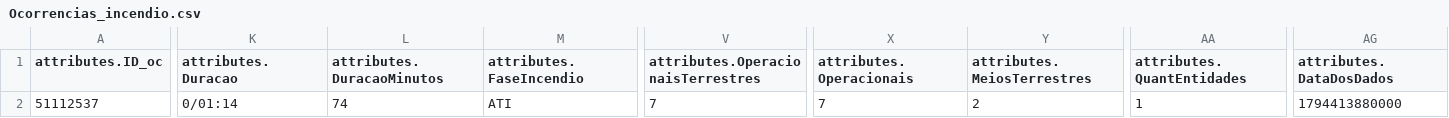
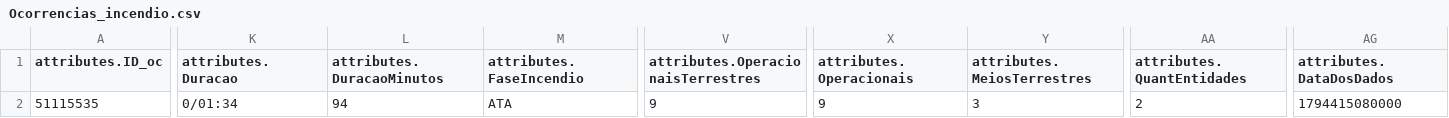
Before and after one commit to CatiaBarros/occurrence-data-collector, a CSV file: Ocorrencias_incendio.csv, drawn as a sheet; only a part is shown, gaps mark what is left out; the diff covers the shown part only; the diff names each change by its address in the sheet, - before the commit and + after, or states it on an @@ line.

Commit message:
Atualização: 2026-11-11 16:39 (corrida local)

```diff
--- a/Ocorrencias_incendio.csv
+++ b/Ocorrencias_incendio.csv
-A2 (attributes.ID_oc): 51112537
+A2 (attributes.ID_oc): 51115535
-K2 (attributes.Duracao): 0/01:14
+K2 (attributes.Duracao): 0/01:34
-L2 (attributes.DuracaoMinutos): 74
+L2 (attributes.DuracaoMinutos): 94
-M2 (attributes.FaseIncendio): ATI
+M2 (attributes.FaseIncendio): ATA
-V2: 7
+V2: 9
-X2 (attributes.Operacionais): 7
+X2 (attributes.Operacionais): 9
-Y2 (attributes.MeiosTerrestres): 2
+Y2 (attributes.MeiosTerrestres): 3
-AA2 (attributes.QuantEntidades): 1
+AA2 (attributes.QuantEntidades): 2
-AG2 (attributes.DataDosDados): 1794413880000
+AG2 (attributes.DataDosDados): 1794415080000
```
Also changed, not shown: 2 edited cells elsewhere in this file, 3 other files.
